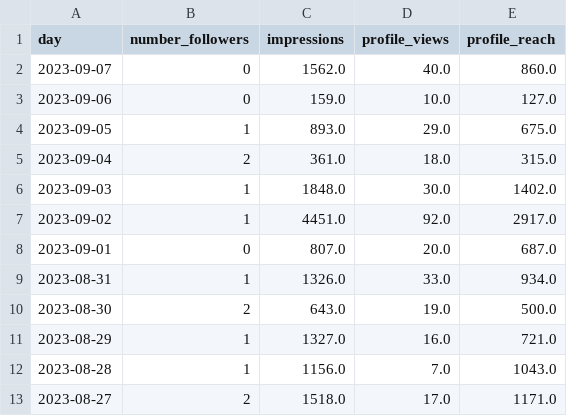
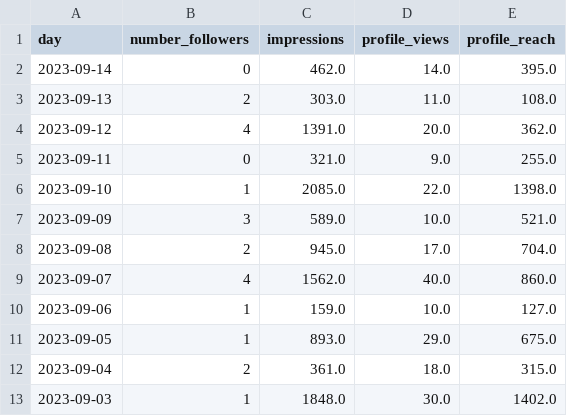
Before and after one commit to albertovidalrod/Instagram-Analysis, a CSV file: data/profile_insight.csv, drawn as a sheet; only a part is shown; the shorter side is filled out with more unchanged rows.

```diff
--- a/data/profile_insight.csv
+++ b/data/profile_insight.csv
@@ -1,4 +1,11 @@
 day,number_followers,impressions,profile_views,profile_reach
-2023-09-07,0,1562.0,40.0,860.0
-2023-09-06,0,159.0,10.0,127.0
+2023-09-14,0,462.0,14.0,395.0
+2023-09-13,2,303.0,11.0,108.0
+2023-09-12,4,1391.0,20.0,362.0
+2023-09-11,0,321.0,9.0,255.0
+2023-09-10,1,2085.0,22.0,1398.0
+2023-09-09,3,589.0,10.0,521.0
+2023-09-08,2,945.0,17.0,704.0
+2023-09-07,4,1562.0,40.0,860.0
+2023-09-06,1,159.0,10.0,127.0
 2023-09-05,1,893.0,29.0,675.0
```
Also changed, not shown: data/media_metadata.csv, 2 other files.
